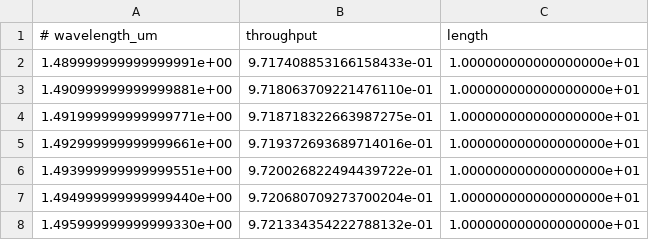
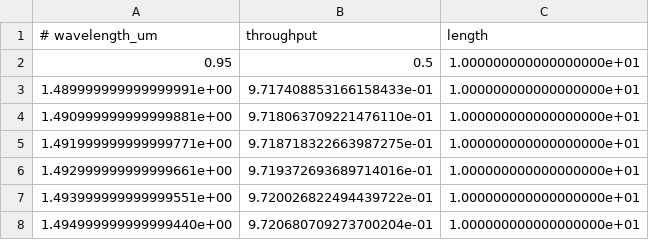
Before and after one commit to ashbake/ThroughputBudget, a CSV file: inputs/fiber/zblan_throughput_10m.csv, drawn as a sheet; only a part is shown; the shorter side is filled out with more unchanged rows.

```diff
--- a/inputs/fiber/zblan_throughput_10m.csv
+++ b/inputs/fiber/zblan_throughput_10m.csv
@@ -1,2 +1,3 @@
 # wavelength_um,throughput,length
+0.95,0.5, 1.000000000000000000e+01
 1.489999999999999991e+00,9.717408853166158433e-01,1.000000000000000000e+01
```
Also changed, not shown: inputs/fiber/ofs_throughput_10m.csv, 33 other files.
